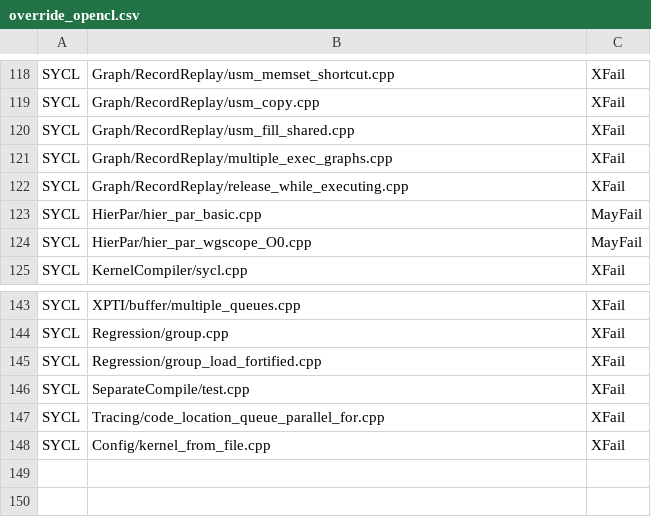
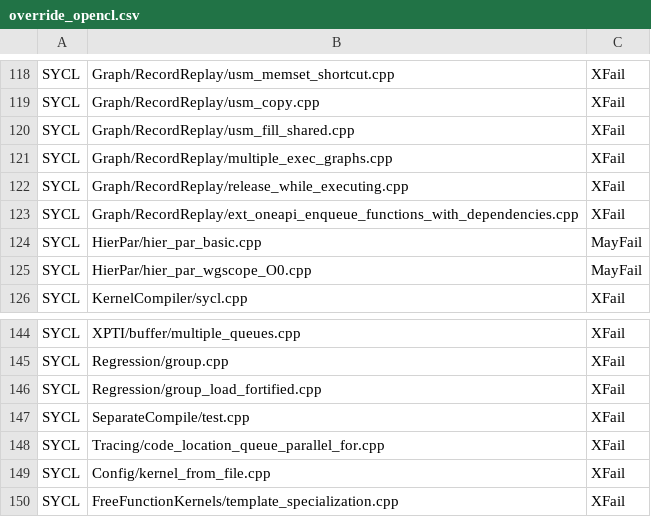
Before and after one commit to uxlfoundation/oneapi-construction-kit, a CSV file: scripts/testing/sycl_e2e/override_opencl.csv, drawn as a sheet; only a part is shown, gaps mark what is left out; the diff names each change by its address in the sheet, - before the commit and + after, or states it on an @@ line.

```diff
--- a/scripts/testing/sycl_e2e/override_opencl.csv
+++ b/scripts/testing/sycl_e2e/override_opencl.csv
+row 123: SYCL | Graph/RecordReplay/ext_oneapi_enqueue_functions_with_dependencies.cpp | XFail
+row 150: SYCL | FreeFunctionKernels/template_specialization.cpp | XFail
```
Also changed, not shown: scripts/testing/sycl_e2e/override_native_cpu.csv, 1 other file.
